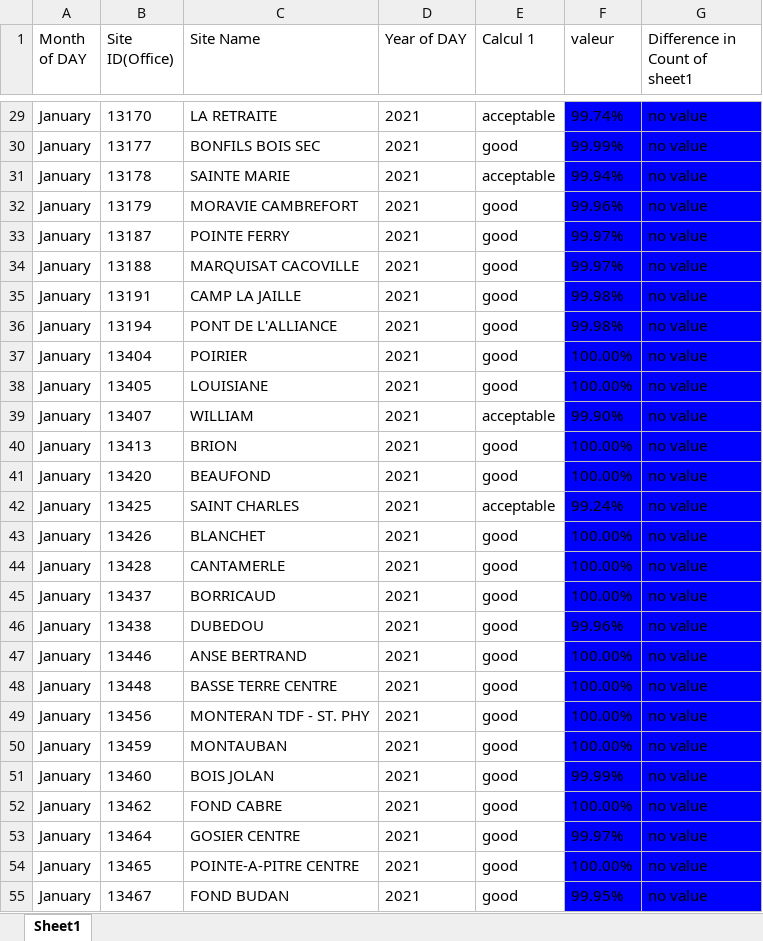
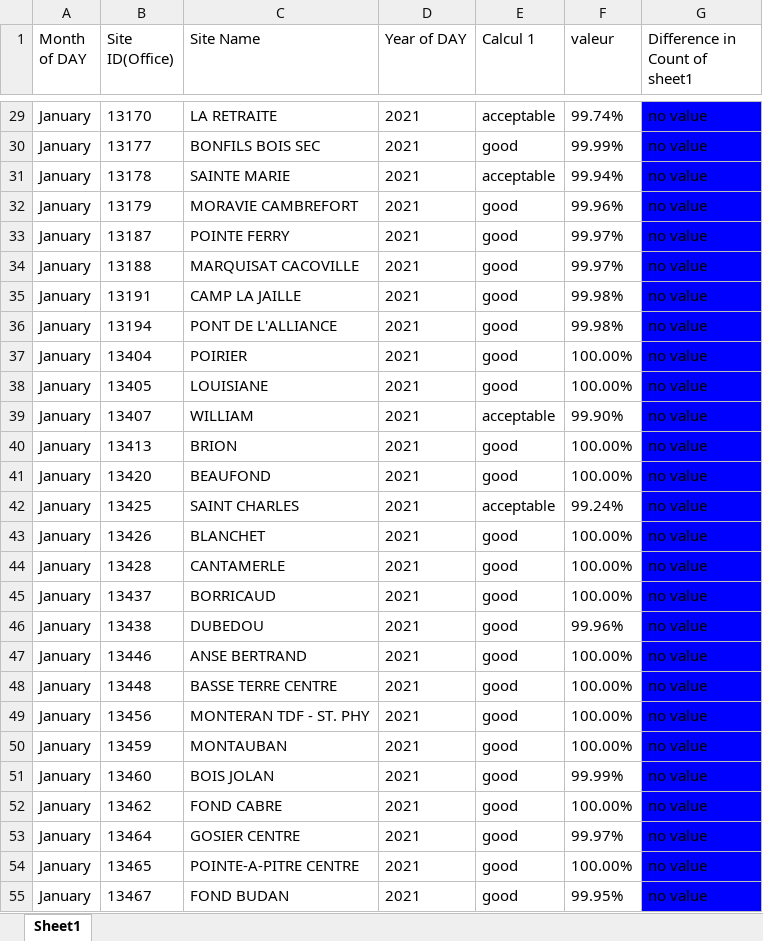
Before and after one commit to HugoVeron/tableau_to_excel, an Excel workbook: WPS_ACPower.xlsx, sheet Sheet1, drawn as a sheet; only a part is shown, gaps mark what is left out; values as stored, in another font and other column widths than the file's, no borders; the diff covers the shown part only; the diff names each change by its address in the sheet, - before the commit and + after, or states it on an @@ line.

```diff
--- a/WPS_ACPower.xlsx (sheet Sheet1)
+++ b/WPS_ACPower.xlsx (sheet Sheet1)
-F29:F55 fill: #0000FF
+F29:F55 fill: none
```
Also changed, not shown: cell formats elsewhere in this sheet, 8 other files.
